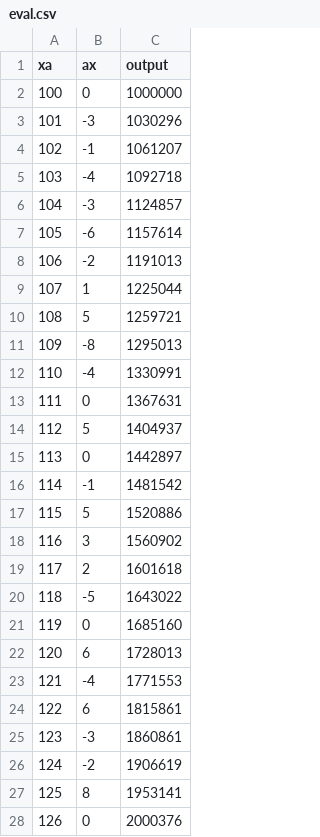
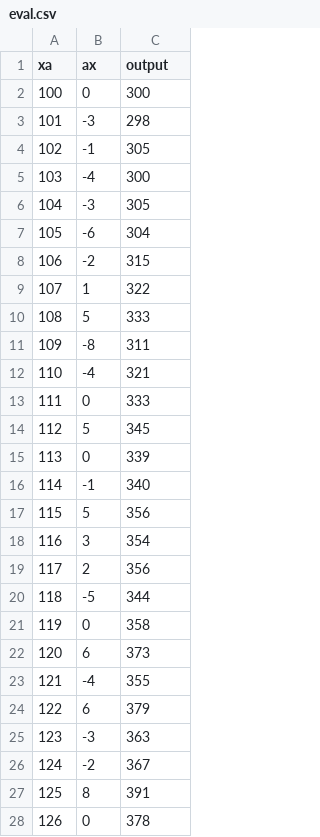
Before and after one commit to CastyLny/MachineLearning, a CSV file: ML/Linear/eval.csv, drawn as a sheet; only a part is shown; the diff covers the shown part only.

```diff
--- a/ML/Linear/eval.csv
+++ b/ML/Linear/eval.csv
@@ -1,28 +1,28 @@
 xa,ax,output
-100,0,1000000
-101,-3,1030296
-102,-1,1061207
-103,-4,1092718
-104,-3,1124857
-105,-6,1157614
-106,-2,1191013
-107,1,1225044
-108,5,1259721
-109,-8,1295013
-110,-4,1330991
-111,0,1367631
-112,5,1404937
-113,0,1442897
-114,-1,1481542
-115,5,1520886
-116,3,1560902
-117,2,1601618
-118,-5,1643022
-119,0,1685160
-120,6,1728013
-121,-4,1771553
-122,6,1815861
-123,-3,1860861
-124,-2,1906619
-125,8,1953141
-126,0,2000376
+100,0,300
+101,-3,298
+102,-1,305
+103,-4,300
+104,-3,305
+105,-6,304
+106,-2,315
+107,1,322
+108,5,333
+109,-8,311
+110,-4,321
+111,0,333
+112,5,345
+113,0,339
+114,-1,340
+115,5,356
+116,3,354
+117,2,356
+118,-5,344
+119,0,358
+120,6,373
+121,-4,355
+122,6,379
+123,-3,363
+124,-2,367
+125,8,391
+126,0,378
```
Also changed, not shown: 50 removed rows and 23 edited cells elsewhere in this file, ML/Linear/train.csv, 6 other files.
